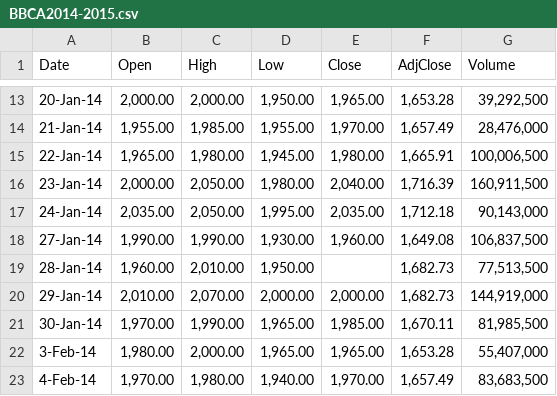
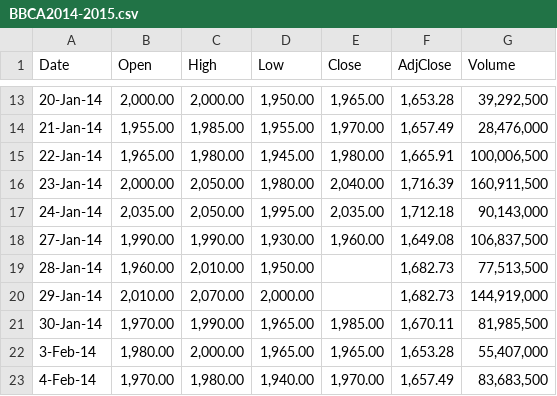
Before and after one commit to ekoverianto/transformer, a CSV file: BBCA2014-2015.csv, drawn as a sheet; only a part is shown, gaps mark what is left out.

Commit message:
Update BBCA2014-2015.csv

```diff
--- a/BBCA2014-2015.csv
+++ b/BBCA2014-2015.csv
@@ -19,3 +19,3 @@ Date,Open,High,Low,Close,AdjClose,Volume
 28-Jan-14,"1,960.00","2,010.00","1,950.00","","1,682.73","77,513,500"
-29-Jan-14,"2,010.00","2,070.00","2,000.00","2,000.00","1,682.73","144,919,000"
+29-Jan-14,"2,010.00","2,070.00","2,000.00","","1,682.73","144,919,000"
 30-Jan-14,"1,970.00","1,990.00","1,965.00","1,985.00","1,670.11","81,985,500"
```
